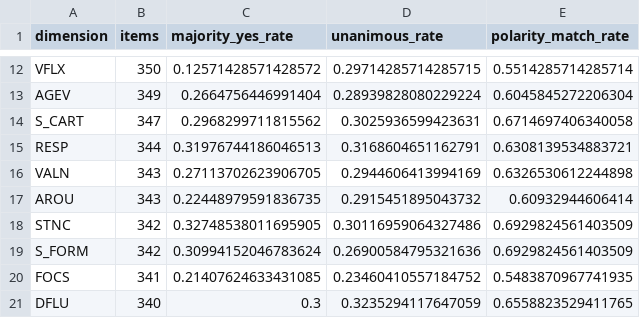
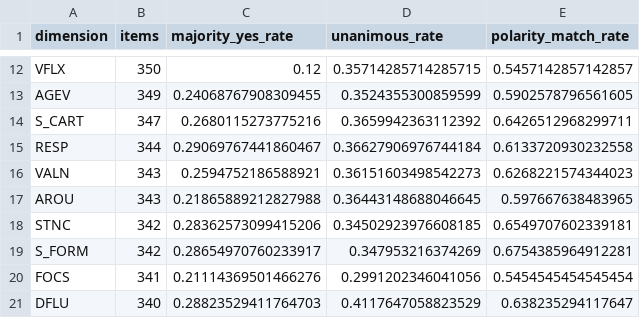
Before and after one commit to LAION-AI/emolia-bench, a CSV file: analysis_outputs/emolia-dim/per_dimension_summary.csv, drawn as a sheet; only a part is shown, gaps mark what is left out; the diff covers the shown part only; the diff names each change by its address in the sheet, - before the commit and + after, or states it on an @@ line.

```diff
--- a/analysis_outputs/emolia-dim/per_dimension_summary.csv
+++ b/analysis_outputs/emolia-dim/per_dimension_summary.csv
-C12 (majority_yes_rate): 0.12571428571428572
+C12 (majority_yes_rate): 0.12
-D12 (unanimous_rate): 0.29714285714285715
+D12 (unanimous_rate): 0.35714285714285715
-E12 (polarity_match_rate): 0.5514285714285714
+E12 (polarity_match_rate): 0.5457142857142857
-C13 (majority_yes_rate): 0.2664756446991404
+C13 (majority_yes_rate): 0.24068767908309455
-D13 (unanimous_rate): 0.28939828080229224
+D13 (unanimous_rate): 0.3524355300859599
-E13 (polarity_match_rate): 0.6045845272206304
+E13 (polarity_match_rate): 0.5902578796561605
-C14 (majority_yes_rate): 0.2968299711815562
+C14 (majority_yes_rate): 0.2680115273775216
-D14 (unanimous_rate): 0.3025936599423631
+D14 (unanimous_rate): 0.3659942363112392
-E14 (polarity_match_rate): 0.6714697406340058
+E14 (polarity_match_rate): 0.6426512968299711
-C15 (majority_yes_rate): 0.31976744186046513
+C15 (majority_yes_rate): 0.29069767441860467
-D15 (unanimous_rate): 0.3168604651162791
+D15 (unanimous_rate): 0.36627906976744184
-E15 (polarity_match_rate): 0.6308139534883721
+E15 (polarity_match_rate): 0.6133720930232558
-C16 (majority_yes_rate): 0.27113702623906705
+C16 (majority_yes_rate): 0.2594752186588921
-D16 (unanimous_rate): 0.2944606413994169
+D16 (unanimous_rate): 0.36151603498542273
-E16 (polarity_match_rate): 0.6326530612244898
+E16 (polarity_match_rate): 0.6268221574344023
-C17 (majority_yes_rate): 0.22448979591836735
+C17 (majority_yes_rate): 0.21865889212827988
-D17 (unanimous_rate): 0.2915451895043732
+D17 (unanimous_rate): 0.36443148688046645
-E17 (polarity_match_rate): 0.60932944606414
+E17 (polarity_match_rate): 0.597667638483965
-C18 (majority_yes_rate): 0.32748538011695905
+C18 (majority_yes_rate): 0.28362573099415206
-D18 (unanimous_rate): 0.30116959064327486
+D18 (unanimous_rate): 0.34502923976608185
-E18 (polarity_match_rate): 0.6929824561403509
+E18 (polarity_match_rate): 0.6549707602339181
-C19 (majority_yes_rate): 0.30994152046783624
+C19 (majority_yes_rate): 0.28654970760233917
-D19 (unanimous_rate): 0.26900584795321636
+D19 (unanimous_rate): 0.347953216374269
-E19 (polarity_match_rate): 0.6929824561403509
+E19 (polarity_match_rate): 0.6754385964912281
-C20 (majority_yes_rate): 0.21407624633431085
+C20 (majority_yes_rate): 0.21114369501466276
-D20 (unanimous_rate): 0.23460410557184752
+D20 (unanimous_rate): 0.2991202346041056
-E20 (polarity_match_rate): 0.5483870967741935
+E20 (polarity_match_rate): 0.5454545454545454
-C21 (majority_yes_rate): 0.3
+C21 (majority_yes_rate): 0.28823529411764703
-D21 (unanimous_rate): 0.3235294117647059
+D21 (unanimous_rate): 0.4117647058823529
-E21 (polarity_match_rate): 0.6558823529411765
+E21 (polarity_match_rate): 0.638235294117647
```
Also changed, not shown: 137 edited cells elsewhere in this file, analysis_outputs/emolia-dim/flags.csv, analysis_outputs/emolia-dim/incomplete_items.csv, 7 other files.
